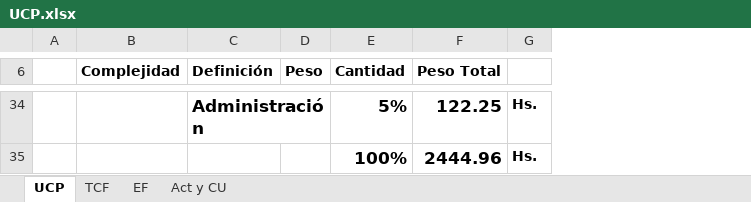
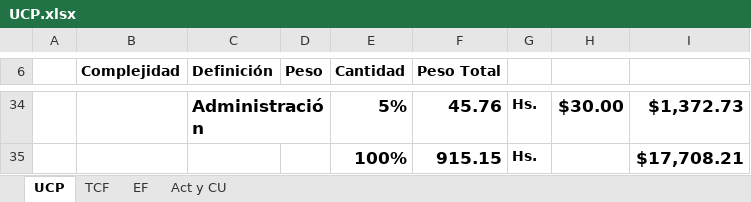
Before and after one commit to andresdigio/g2, an Excel workbook: Design/UCP.xlsx, sheet UCP, drawn as a sheet; only a part is shown, gaps mark what is left out; values as stored, in another font and other column widths than the file's, no borders; charts and pictures not drawn; the diff covers the shown part only; the diff names each change by its address in the sheet, - before the commit and + after, or states it on an @@ line.

```diff
--- a/Design/UCP.xlsx (sheet UCP)
+++ b/Design/UCP.xlsx (sheet UCP)
+column H, row 34: $30.00
+column I, rows 34-35: $1,372.73 | $17,708.21
-F34 (Peso Total): 122.25
+F34 (Peso Total): 45.76
-F35 (Peso Total): 2444.96
+F35 (Peso Total): 915.15
```
Also changed, not shown: 3 added rows, 3 removed rows and 19 edited cells elsewhere in this sheet, sheet Act y CU.
